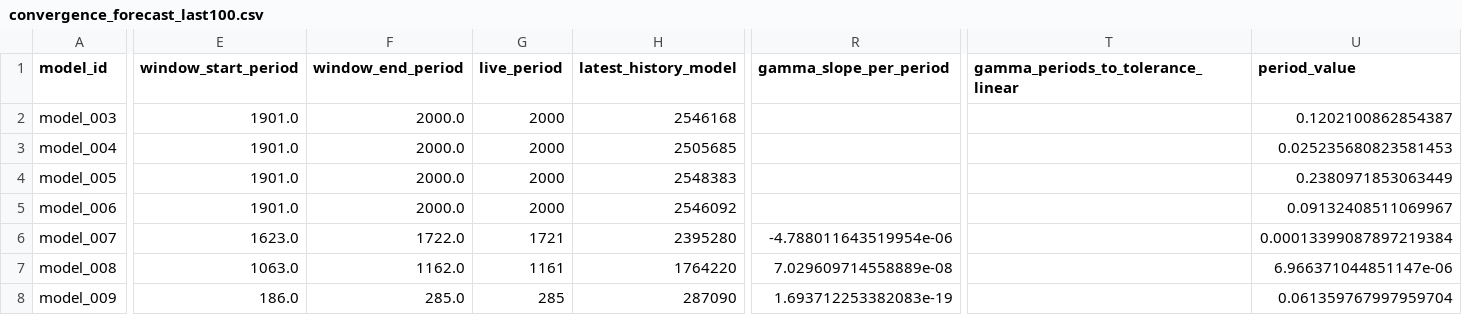
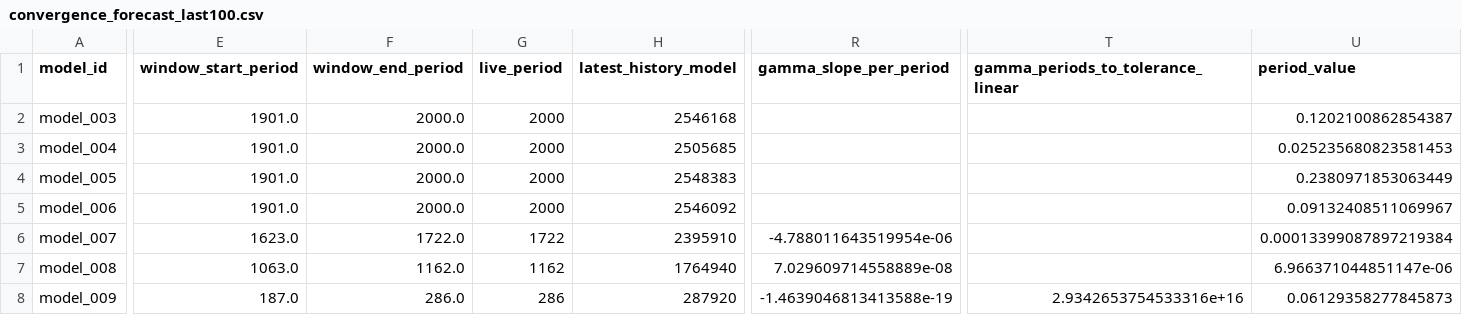
Before and after one commit to earlbellinger/kappa, a CSV file: site/metadata/convergence_forecast_last100.csv, drawn as a sheet; only a part is shown, gaps mark what is left out; the diff covers the shown part only; the diff names each change by its address in the sheet, - before the commit and + after, or states it on an @@ line.

Commit message:
Refresh batch status snapshot

```diff
--- a/site/metadata/convergence_forecast_last100.csv
+++ b/site/metadata/convergence_forecast_last100.csv
-G6 (live_period): 1721
+G6 (live_period): 1722
-H6 (latest_history_model): 2395280
+H6 (latest_history_model): 2395910
-G7 (live_period): 1161
+G7 (live_period): 1162
-H7 (latest_history_model): 1764220
+H7 (latest_history_model): 1764940
-E8 (window_start_period): 186.0
+E8 (window_start_period): 187.0
-F8 (window_end_period): 285.0
+F8 (window_end_period): 286.0
-G8 (live_period): 285
+G8 (live_period): 286
-H8 (latest_history_model): 287090
+H8 (latest_history_model): 287920
-R8 (gamma_slope_per_period): 1.693712253382083e-19
+R8 (gamma_slope_per_period): -1.4639046813413588e-19
-T8: (empty)
+T8: 2.9342653754533316e+16
-U8 (period_value): 0.061359767997959704
+U8 (period_value): 0.06129358277845873
```
Also changed, not shown: 6 edited cells elsewhere in this file, site/metadata/analysis_completion_status.csv, site/metadata/convergence_gate_audit.csv, 30 other files.
